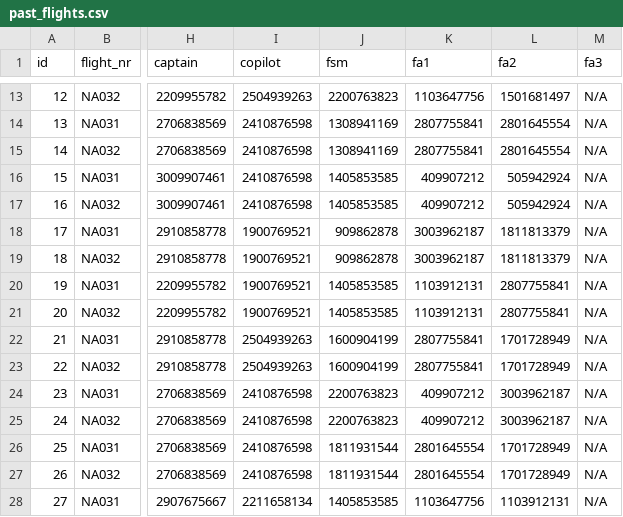
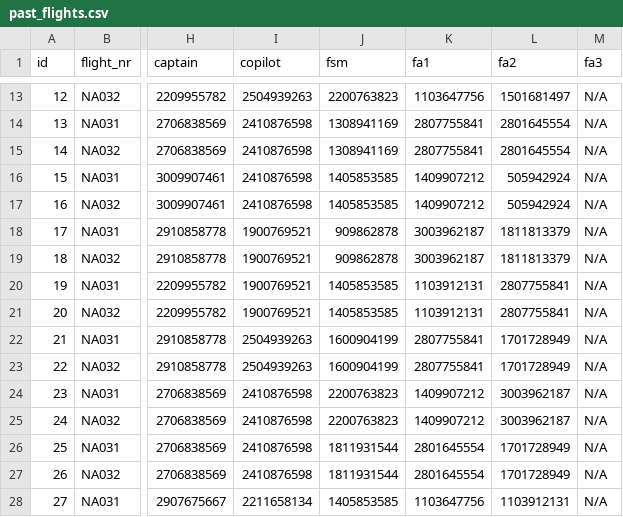
Before and after one commit to LarusThor/NaN-Air-Verklegt-1, a CSV file: files/past_flights.csv, drawn as a sheet; only a part is shown, gaps mark what is left out; the diff names each change by its address in the sheet, - before the commit and + after, or states it on an @@ line.

```diff
--- a/files/past_flights.csv
+++ b/files/past_flights.csv
-K16:K17 (fa1): 409907212
+K16:K17 (fa1): 1409907212
-K24:K25 (fa1): 409907212
+K24:K25 (fa1): 1409907212
```
Also changed, not shown: files/upcoming_flights.csv, 6 other files.
